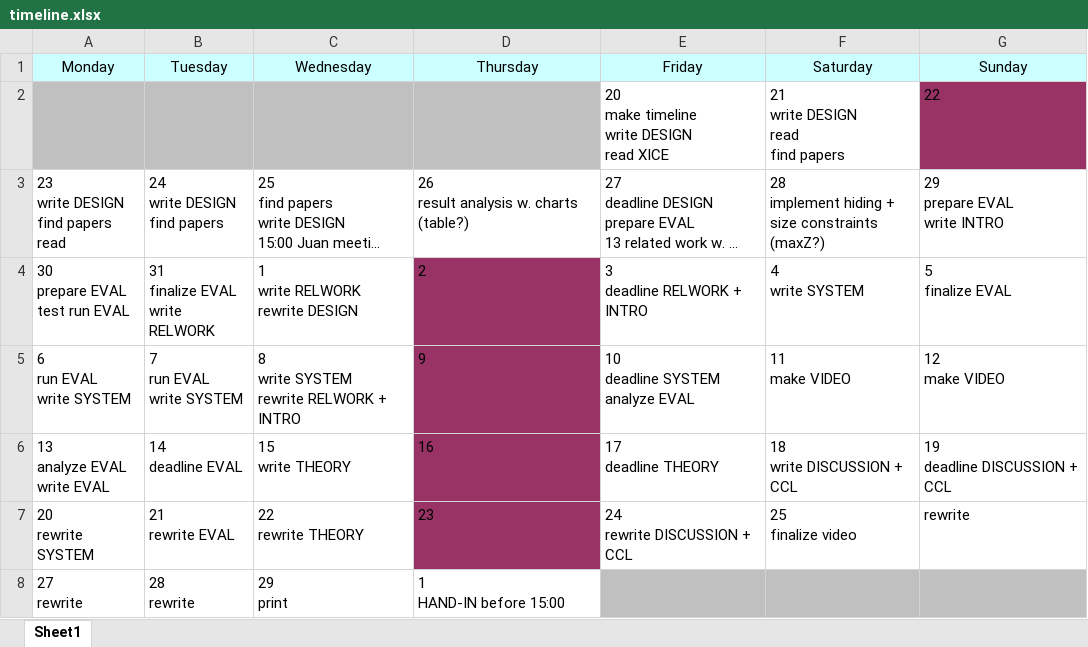
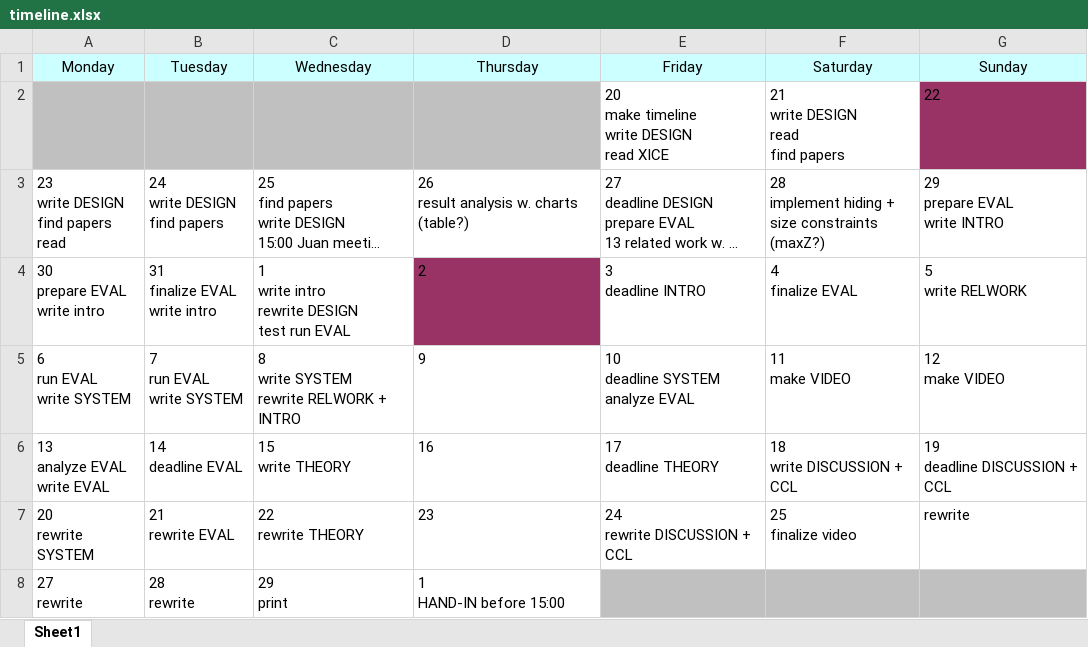
Before and after one commit to lnsi/thesis, an Excel workbook: timeline.xlsx, sheet Sheet1, drawn as a sheet; long unchanged cells end in …; values as stored, in another font and other column widths than the file's, no borders; removed rows and columns are numbered as before the commit, all else as after; ↵ is a line break in a cell; the diff names each change by its address in the sheet, - before the commit and + after, or states it on an @@ line.

```diff
--- a/timeline.xlsx (sheet Sheet1)
+++ b/timeline.xlsx (sheet Sheet1)
-row 4: 30 ↵ prepare EVAL ↵ test run EVAL | 31 ↵ finalize EVAL ↵ write RELWORK | 1 ↵ write RELWORK ↵ rewrite DESIGN | 2 | 3 ↵ deadline RELWORK + INTRO | 4 ↵ write SYSTEM | 5 ↵ finalize EVAL
+row 4: 30 ↵ prepare EVAL ↵ write intro | 31 ↵ finalize EVAL ↵ write intro | 1 ↵ write intro ↵ rewrite DESIGN ↵ test run EVAL | 2 | 3 ↵ deadline INTRO | 4 ↵ finalize EVAL | 5 ↵ write RELWORK
-D5:D7 fill: #993366
+D5:D7 fill: none
```
Also changed, not shown: 40 other files.
